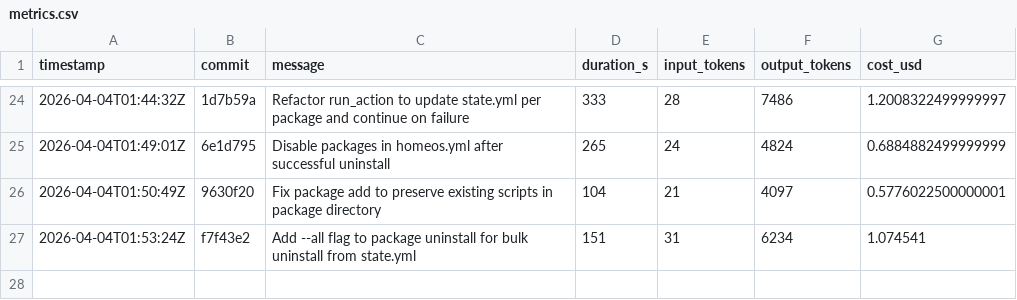
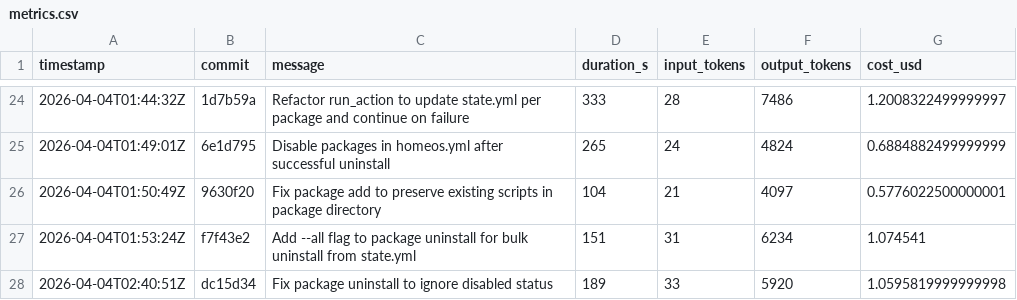
Before and after one commit to hainet50b/homeos, a CSV file: metrics.csv, drawn as a sheet; only a part is shown, gaps mark what is left out; the diff names each change by its address in the sheet, - before the commit and + after, or states it on an @@ line.

Commit message:
Add metrics.csv for Ralph Loop run

```diff
--- a/metrics.csv
+++ b/metrics.csv
+row 28: 2026-04-04T02:40:51Z | dc15d34 | Fix package uninstall to ignore disabled status | 189 | 33 | 5920 | 1.0595819999999998
```
